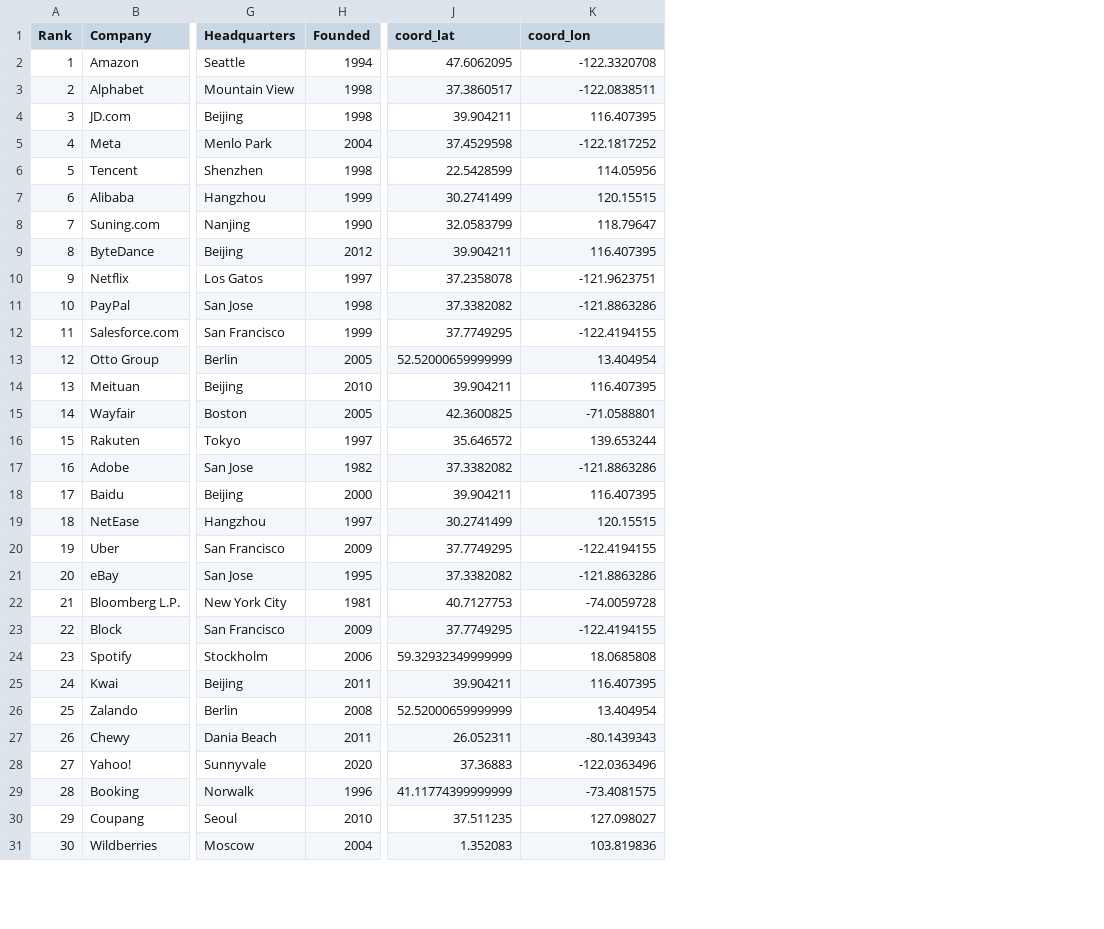
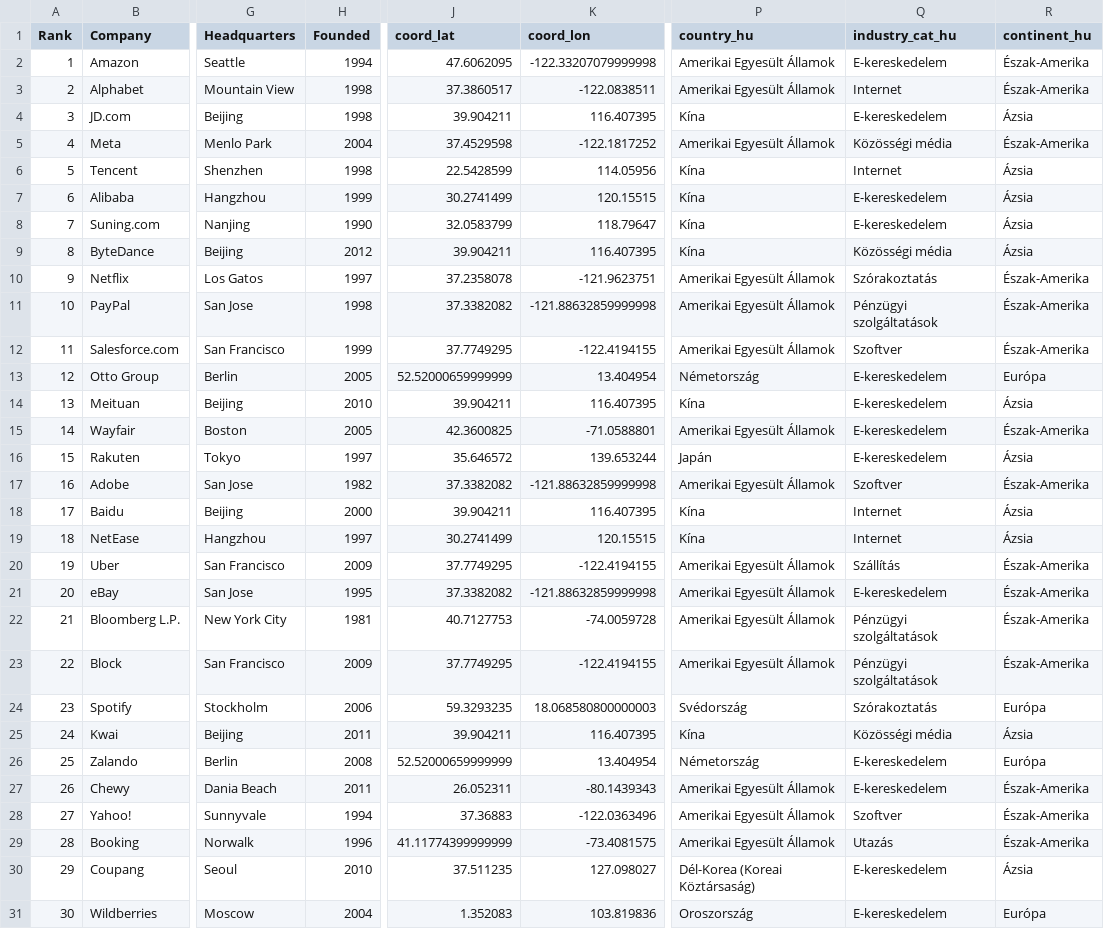
Before and after one commit to rockdonald2/LargestInternetCompaniesAroundTheWorld, a CSV file: website/public/data/normalized.csv, drawn as a sheet; only a part is shown, gaps mark what is left out; the diff covers the shown part only; the diff names each change by its address in the sheet, - before the commit and + after, or states it on an @@ line.

```diff
--- a/website/public/data/normalized.csv
+++ b/website/public/data/normalized.csv
+column P (country_hu), rows 2-31: Amerikai Egyesült Államok | Amerikai Egyesült Államok | Kína | Amerikai Egyesült Államok | Kína | Kína | Kína | Kína | Amerikai Egyesült Államok | Amerikai Egyesült Államok | Amerikai Egyesült Államok | Németország | Kína | Amerikai Egyesült Államok | Japán | Amerikai Egyesült Államok | Kína | Kína | Amerikai Egyesült Államok | Amerikai Egyesült Államok | Amerikai Egyesült Államok | Amerikai Egyesült Államok | Svédország | Kína | Németország | Amerikai Egyesült Államok | Amerikai Egyesült Államok | Amerikai Egyesült Államok | Dél-Korea (Koreai Köztársaság) | Oroszország
+column Q (industry_cat_hu), rows 2-31: E-kereskedelem | Internet | E-kereskedelem | Közösségi média | Internet | E-kereskedelem | E-kereskedelem | Közösségi média | Szórakoztatás | Pénzügyi szolgáltatások | Szoftver | E-kereskedelem | E-kereskedelem | E-kereskedelem | E-kereskedelem | Szoftver | Internet | Internet | Szállítás | E-kereskedelem | Pénzügyi szolgáltatások | Pénzügyi szolgáltatások | Szórakoztatás | Közösségi média | E-kereskedelem | E-kereskedelem | Szoftver | Utazás | E-kereskedelem | E-kereskedelem
+column R (continent_hu), rows 2-31: Észak-Amerika | Észak-Amerika | Ázsia | Észak-Amerika | Ázsia | Ázsia | Ázsia | Ázsia | Észak-Amerika | Észak-Amerika | Észak-Amerika | Európa | Ázsia | Észak-Amerika | Ázsia | Észak-Amerika | Ázsia | Ázsia | Észak-Amerika | Észak-Amerika | Észak-Amerika | Észak-Amerika | Európa | Ázsia | Európa | Észak-Amerika | Észak-Amerika | Észak-Amerika | Ázsia | Európa
-K2 (coord_lon): -122.3320708
+K2 (coord_lon): -122.33207079999998
-K11 (coord_lon): -121.8863286
+K11 (coord_lon): -121.88632859999998
-K17 (coord_lon): -121.8863286
+K17 (coord_lon): -121.88632859999998
-K21 (coord_lon): -121.8863286
+K21 (coord_lon): -121.88632859999998
-J24 (coord_lat): 59.32932349999999
+J24 (coord_lat): 59.3293235
-K24 (coord_lon): 18.0685808
+K24 (coord_lon): 18.068580800000003
-H28 (Founded): 2020
+H28 (Founded): 1994
```
Also changed, not shown: 22 edited cells elsewhere in this file, 12 other files.
